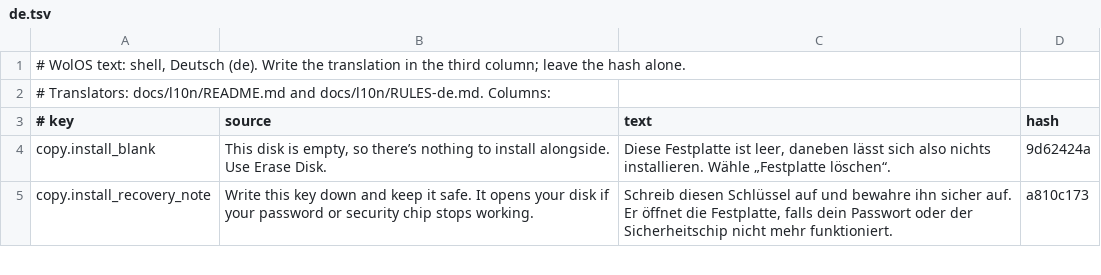
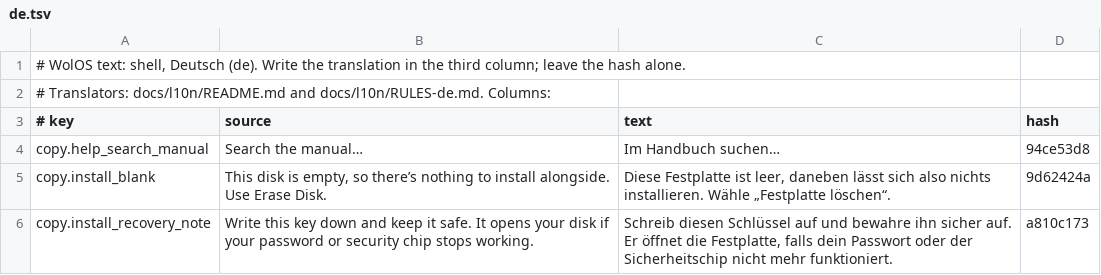
Before and after one commit to wonderlandos/wolos-shell, a TSV file: locale/shell/de.tsv, drawn as a sheet; only a part is shown.

```diff
--- a/locale/shell/de.tsv
+++ b/locale/shell/de.tsv
@@ -3,2 +3,3 @@
 # key	source	text	hash
+copy.help_search_manual	Search the manual…	Im Handbuch suchen…	94ce53d8
 copy.install_blank	This disk is empty, so there’s nothing to install alongside. Use Erase Disk.	Diese Festplatte ist leer, daneben lässt sich also nichts installieren. Wähle „Festplatte löschen“.	9d62424a
```
Also changed, not shown: locale/shell/en.tsv, locale/shell/fr.tsv, 4 other files.
